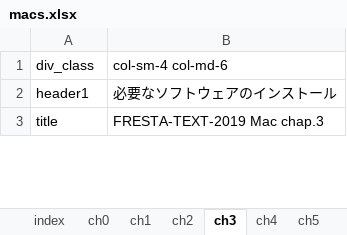
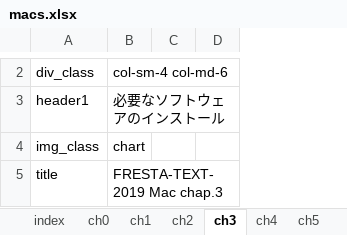
Before and after one commit to tsuchim/fresta-text-conv, an Excel workbook: data/xlsx/macs.xlsx, sheet ch3, drawn as a sheet; only a part is shown, gaps mark what is left out; values as stored, in another font and other column widths than the file's, no borders; removed rows and columns are numbered as before the commit, all else as after; the diff covers the shown part only; the diff names each change by its address in the sheet, - before the commit and + after, or states it on an @@ line.

```diff
--- a/data/xlsx/macs.xlsx (sheet ch3)
+++ b/data/xlsx/macs.xlsx (sheet ch3)
-column B, rows 1-3: col-sm-4 col-md-6 | 必要なソフトウェアのインストール | FRESTA-TEXT-2019 Mac chap.3
+column B, rows 2-3: col-sm-4 col-md-6 | 必要なソフトウェアのインストール; row 5: FRESTA-TEXT-2019 Mac chap.3
+column C, empty
+column D, empty
@@ row 5 moved to row 4: img_class @@
```
Also changed, not shown: 5 added rows and 1 moved row elsewhere in this sheet, sheet ch0, sheet ch5, sheet ch4, sheet ch2, sheet ch1, sheet index, 1 more sheet, data/xlsx/win10.xlsx, data/xlsx/win10_en.xlsx, 2 other files.
